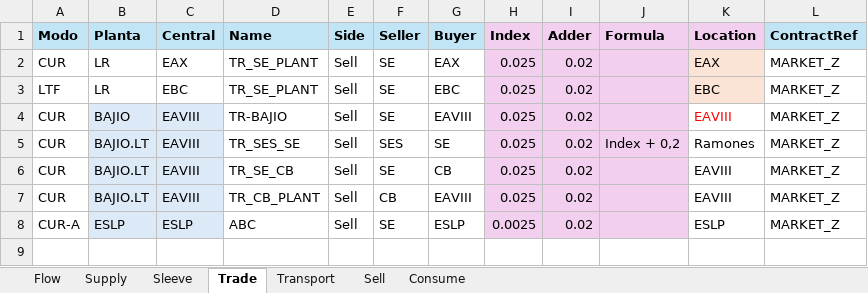
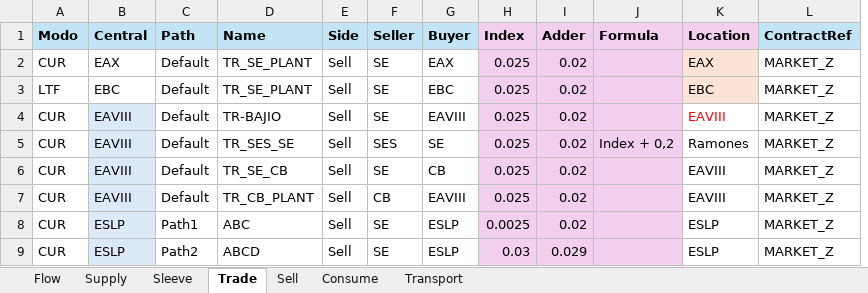
Before and after one commit to cszittyay/ModeloSaavi, an Excel workbook: EscenarioSample.xlsx, sheet Trade, drawn as a sheet; values as stored, in another font and other column widths than the file's, no borders; removed rows and columns are numbered as before the commit, all else as after; the diff names each change by its address in the sheet, - before the commit and + after, or states it on an @@ line.

Commit message:
Ok el cambio de Planta x Path: FLowId = {Modo, Central, Path}

```diff
--- a/EscenarioSample.xlsx (sheet Trade)
+++ b/EscenarioSample.xlsx (sheet Trade)
@@ sheet tab order changed: Flow | Supply | Sleeve | Trade | Sell | Consume | Transport @@
-column B (Planta), rows 2-8: LR | LR | BAJIO | BAJIO.LT | BAJIO.LT | BAJIO.LT | ESLP
+column C (Path), rows 2-8: Default | Default | Default | Default | Default | Default | Path1
-A8 (Modo): CUR-A
+A8 (Modo): CUR
+row 9: CUR | ESLP | Path2 | ABCD | Sell | SE | ESLP | 0.03 | 0.029 |  | ESLP | MARKET_Z
```
Also changed, not shown: sheet Transport, sheet Supply, sheet Flow, sheet Consume, sheet Sleeve, hidden cells, 4 other files.
